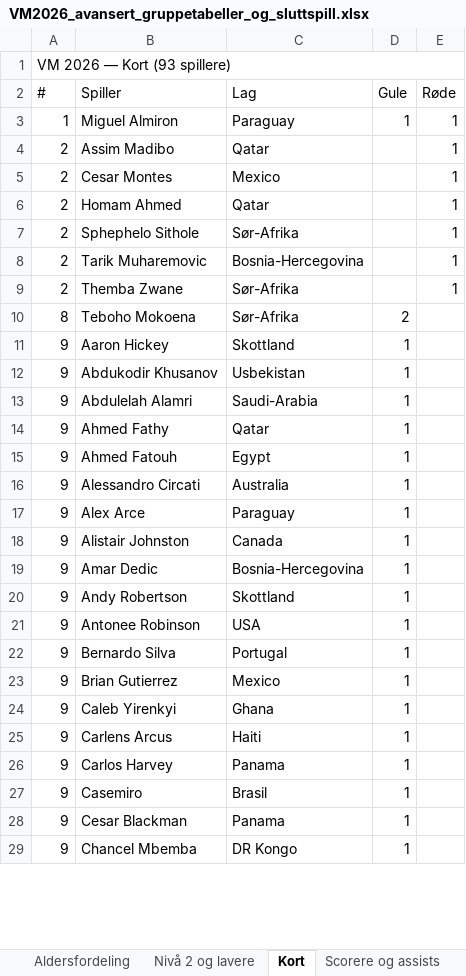
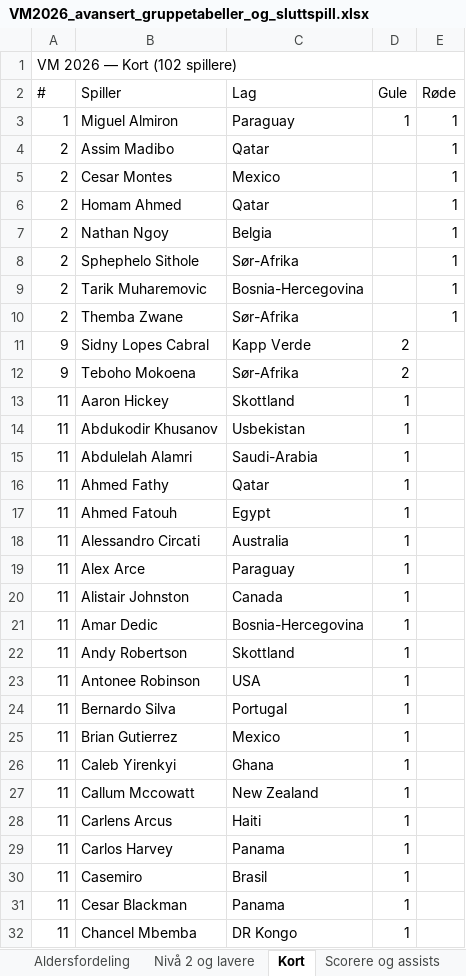
Before and after one commit to cathrinei/vm2026-statistikk, an Excel workbook: VM2026_avansert_gruppetabeller_og_sluttspill.xlsx, sheet Kort, drawn as a sheet; only a part is shown; values as stored, in another font and other column widths than the file's, no cell formats; addresses are those after the commit; the diff covers the shown part only; the diff names each change by its address in the sheet, - before the commit and + after, or states it on an @@ line.

```diff
--- a/VM2026_avansert_gruppetabeller_og_sluttspill.xlsx (sheet Kort)
+++ b/VM2026_avansert_gruppetabeller_og_sluttspill.xlsx (sheet Kort)
-A1 (#): VM 2026 — Kort (93 spillere)
+A1 (#): VM 2026 — Kort (102 spillere)
+row 7: 2 | Nathan Ngoy | Belgia |  | 1
+row 11: 9 | Sidny Lopes Cabral | Kapp Verde | 2
-A12 (#): 8
+A12 (#): 9
-A13:A26 (#): 9
+A13:A26 (#): 11
+row 27: 11 | Callum Mccowatt | New Zealand | 1
-A28:A32 (#): 9
+A28:A32 (#): 11
```
Also changed, not shown: 7 added rows, 1 removed row and 65 edited cells elsewhere in this sheet, sheet Lagstatistikk, sheet Scorere og assists, sheet Gruppe G, sheet Gruppe H, sheet Ballbesittelse, sheet Heatmap, 2 more sheets, cell formats, charts or pictures, 8 other files.
